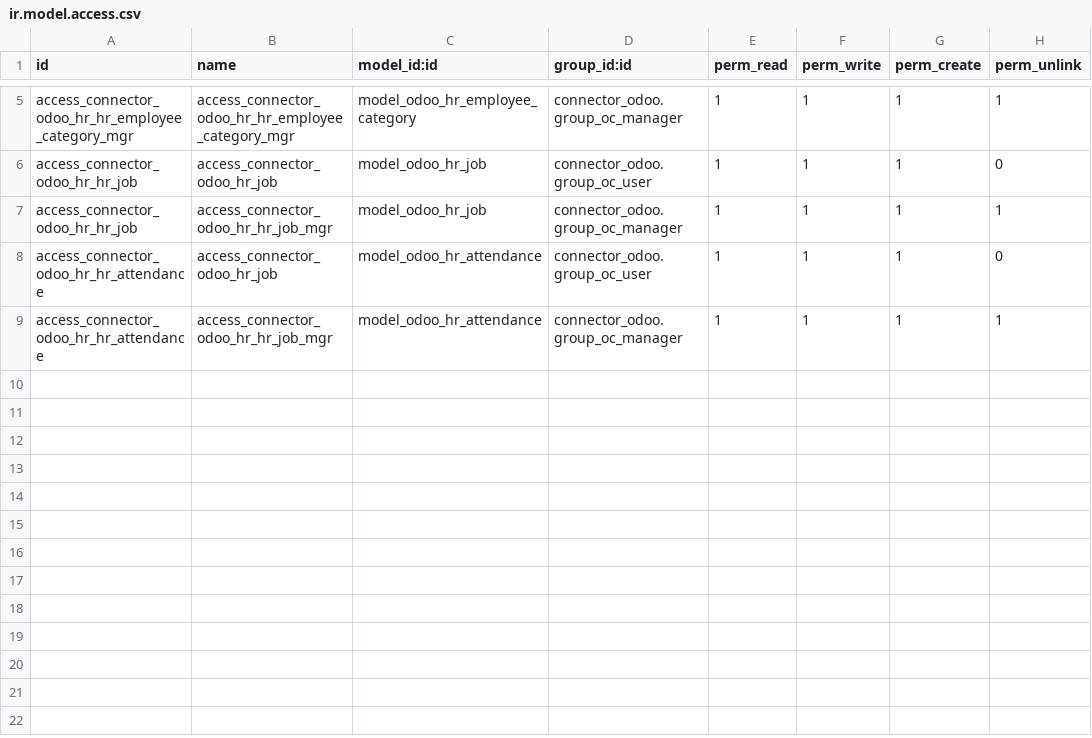
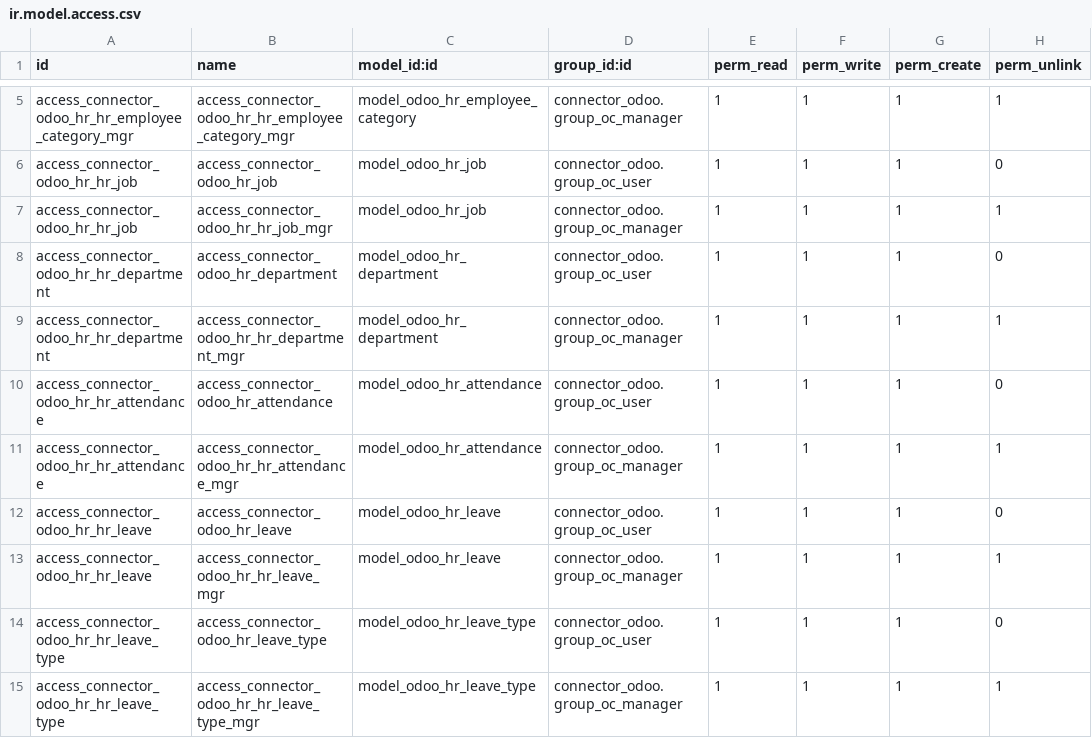
Before and after one commit to eabquina/connector-odoo2odoo, a CSV file: connector_odoo_hr/security/ir.model.access.csv, drawn as a sheet; only a part is shown, gaps mark what is left out.

Commit message:
Access Adjustments

```diff
--- a/connector_odoo_hr/security/ir.model.access.csv
+++ b/connector_odoo_hr/security/ir.model.access.csv
@@ -7,3 +7,9 @@ access_connector_odoo_hr_hr_job,access_connector_odoo_hr_job,model_odoo_hr_job,c
 access_connector_odoo_hr_hr_job,access_connector_odoo_hr_hr_job_mgr,model_odoo_hr_job,connector_odoo.group_oc_manager,1,1,1,1
-access_connector_odoo_hr_hr_attendance,access_connector_odoo_hr_job,model_odoo_hr_attendance,connector_odoo.group_oc_user,1,1,1,0
-access_connector_odoo_hr_hr_attendance,access_connector_odoo_hr_hr_job_mgr,model_odoo_hr_attendance,connector_odoo.group_oc_manager,1,1,1,1
+access_connector_odoo_hr_hr_department,access_connector_odoo_hr_department,model_odoo_hr_department,connector_odoo.group_oc_user,1,1,1,0
+access_connector_odoo_hr_hr_department,access_connector_odoo_hr_hr_department_mgr,model_odoo_hr_department,connector_odoo.group_oc_manager,1,1,1,1
+access_connector_odoo_hr_hr_attendance,access_connector_odoo_hr_attendance,model_odoo_hr_attendance,connector_odoo.group_oc_user,1,1,1,0
+access_connector_odoo_hr_hr_attendance,access_connector_odoo_hr_hr_attendance_mgr,model_odoo_hr_attendance,connector_odoo.group_oc_manager,1,1,1,1
+access_connector_odoo_hr_hr_leave,access_connector_odoo_hr_leave,model_odoo_hr_leave,connector_odoo.group_oc_user,1,1,1,0
+access_connector_odoo_hr_hr_leave,access_connector_odoo_hr_hr_leave_mgr,model_odoo_hr_leave,connector_odoo.group_oc_manager,1,1,1,1
+access_connector_odoo_hr_hr_leave_type,access_connector_odoo_hr_leave_type,model_odoo_hr_leave_type,connector_odoo.group_oc_user,1,1,1,0
+access_connector_odoo_hr_hr_leave_type,access_connector_odoo_hr_hr_leave_type_mgr,model_odoo_hr_leave_type,connector_odoo.group_oc_manager,1,1,1,1
```
Also changed, not shown: 10 other files.
